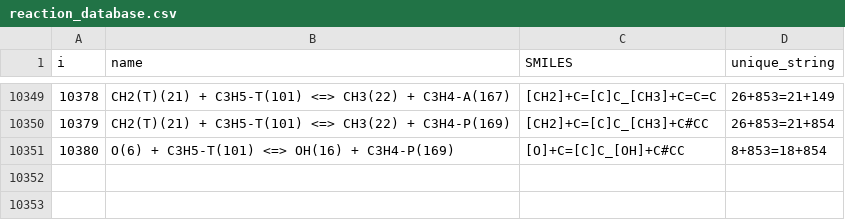
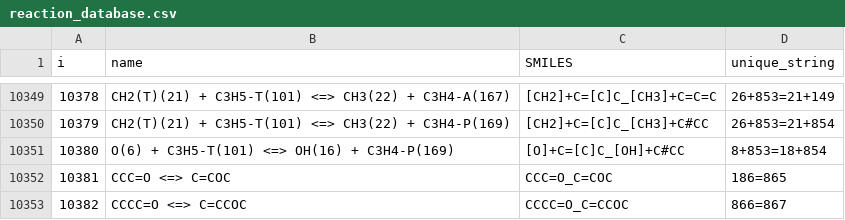
Before and after one commit to comocheng/autoscience_workflow, a CSV file: database/reaction_database.csv, drawn as a sheet; only a part is shown, gaps mark what is left out; the diff names each change by its address in the sheet, - before the commit and + after, or states it on an @@ line.

```diff
--- a/database/reaction_database.csv
+++ b/database/reaction_database.csv
+row 10352: 10381 | CCC=O <=> C=COC | CCC=O_C=COC | 186=865
+row 10353: 10382 | CCCC=O <=> C=CCOC | CCCC=O_C=CCOC | 866=867
```
Also changed, not shown: database/species_database.csv.
